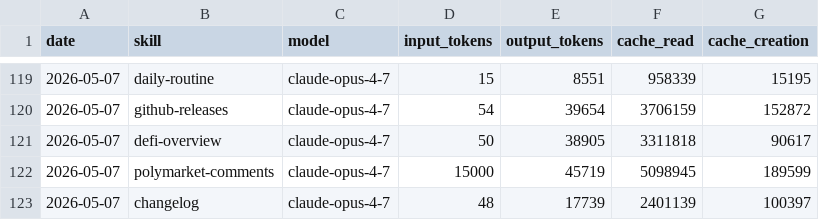
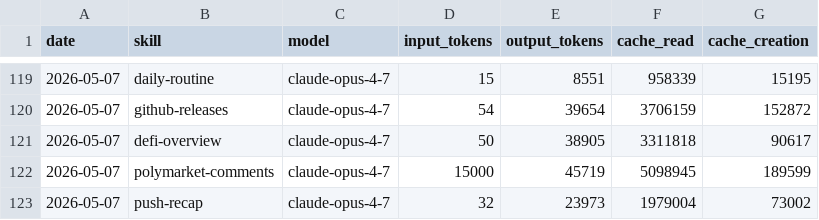
Before and after one commit to aeonfun/aeon, a CSV file: memory/token-usage.csv, drawn as a sheet; only a part is shown, gaps mark what is left out.

Commit message:
chore(push-recap): auto-commit 2026-05-07

```diff
--- a/memory/token-usage.csv
+++ b/memory/token-usage.csv
@@ -122,2 +122,2 @@ date,skill,model,input_tokens,output_tokens,cache_read,cache_creation
 2026-05-07,polymarket-comments,claude-opus-4-7,15000,45719,5098945,189599
-2026-05-07,changelog,claude-opus-4-7,48,17739,2401139,100397
+2026-05-07,push-recap,claude-opus-4-7,32,23973,1979004,73002
```
Also changed, not shown: 4 other files.
